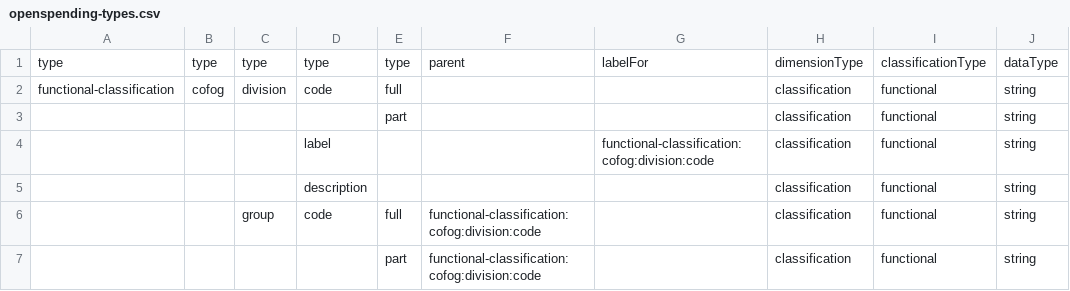
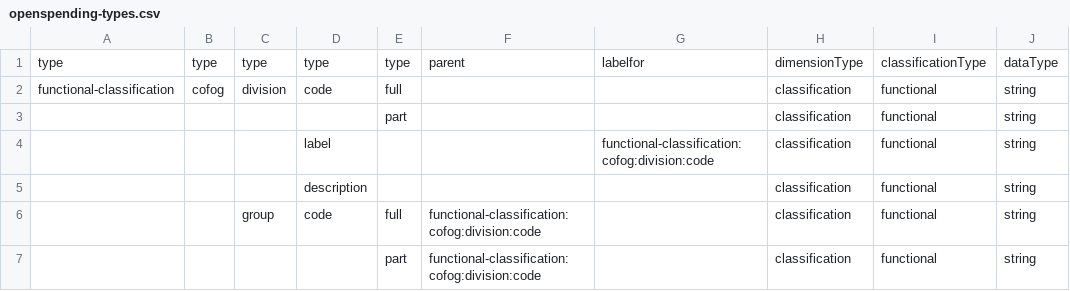
Before and after one commit to openspending/os-types, a CSV file: openspending-types.csv, drawn as a sheet; only a part is shown; the diff names each change by its address in the sheet, - before the commit and + after, or states it on an @@ line.

Commit message:
fix(labelfor): Fix labelFor -> labelfor

```diff
--- a/openspending-types.csv
+++ b/openspending-types.csv
-G1: labelFor
+G1: labelfor
```
Also changed, not shown: 4 other files.
